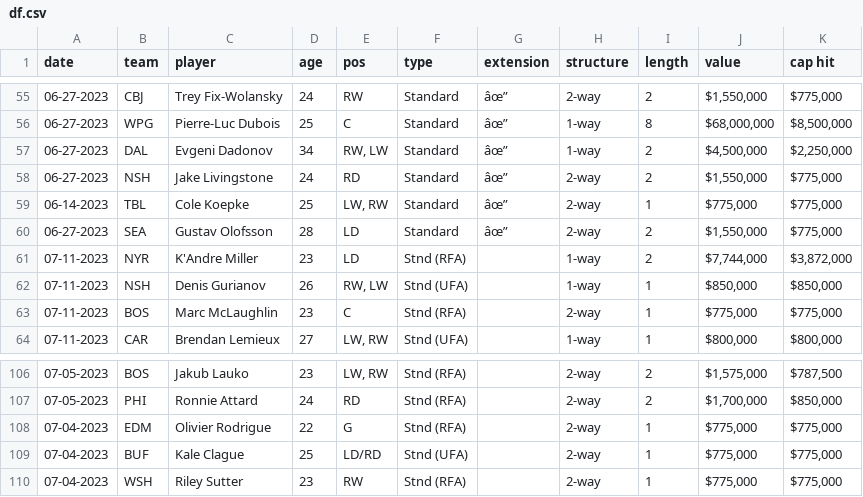
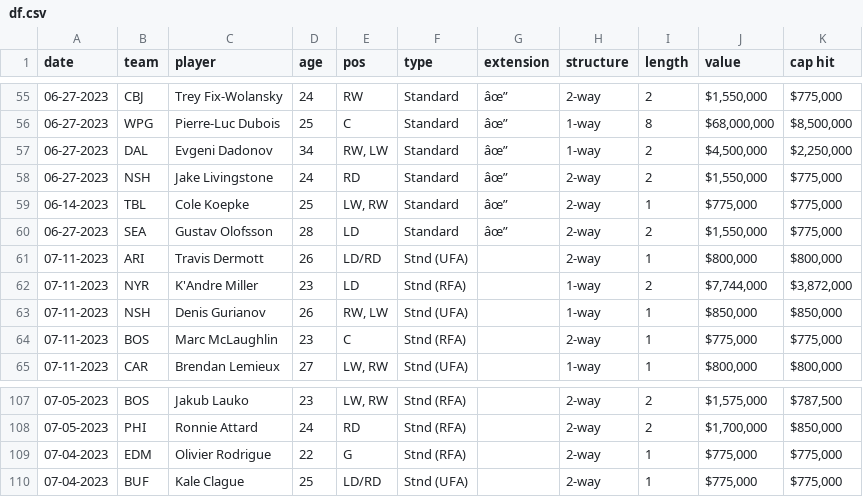
Before and after one commit to cassario/matchupData, a CSV file: df.csv, drawn as a sheet; only a part is shown, gaps mark what is left out; removed rows and columns are numbered as before the commit, all else as after; the diff names each change by its address in the sheet, - before the commit and + after, or states it on an @@ line.

```diff
--- a/df.csv
+++ b/df.csv
+row 61: 07-11-2023 | ARI | Travis Dermott | 26 | LD/RD | Stnd (UFA) |  | 2-way | 1 | $800,000 | $800,000
-row 110: 07-04-2023 | WSH | Riley Sutter | 23 | RW | Stnd (RFA) |  | 2-way | 1 | $775,000 | $775,000
```
Also changed, not shown: current_contracts.csv, current_salary_cap_snapshot.csv, 2 other files.
